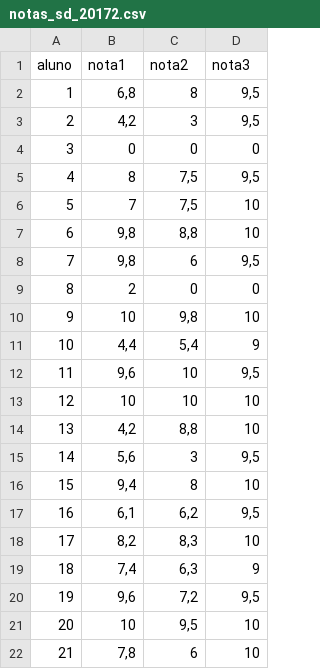
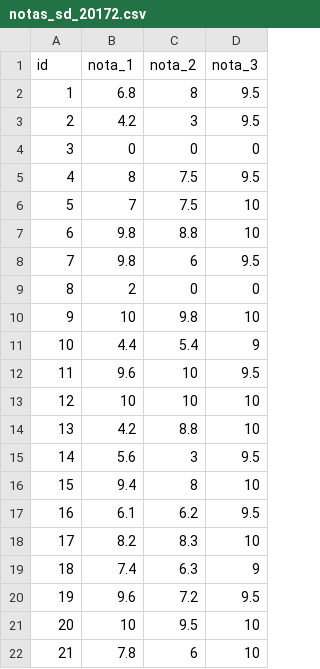
Before and after one commit to analisededados-ufpb/aulas-ad-r, a CSV file: dados/notas_sd_20172.csv, drawn as a sheet; only a part is shown; the diff covers the shown part only.

```diff
--- a/dados/notas_sd_20172.csv
+++ b/dados/notas_sd_20172.csv
@@ -1,22 +1,22 @@
-aluno,nota1,nota2,nota3
-1,"6,8",8,"9,5"
-2,"4,2",3,"9,5"
+id,nota_1,nota_2,nota_3
+1,6.8,8,9.5
+2,4.2,3,9.5
 3,0,0,0
-4,8,"7,5","9,5"
-5,7,"7,5",10
-6,"9,8","8,8",10
-7,"9,8",6,"9,5"
+4,8,7.5,9.5
+5,7,7.5,10
+6,9.8,8.8,10
+7,9.8,6,9.5
 8,2,0,0
-9,10,"9,8",10
-10,"4,4","5,4",9
-11,"9,6",10,"9,5"
+9,10,9.8,10
+10,4.4,5.4,9
+11,9.6,10,9.5
 12,10,10,10
-13,"4,2","8,8",10
-14,"5,6",3,"9,5"
-15,"9,4",8,10
-16,"6,1","6,2","9,5"
-17,"8,2","8,3",10
-18,"7,4","6,3",9
-19,"9,6","7,2","9,5"
-20,10,"9,5",10
-21,"7,8",6,10
+13,4.2,8.8,10
+14,5.6,3,9.5
+15,9.4,8,10
+16,6.1,6.2,9.5
+17,8.2,8.3,10
+18,7.4,6.3,9
+19,9.6,7.2,9.5
+20,10,9.5,10
+21,7.8,6,10
```
Also changed, not shown: 5 edited cells elsewhere in this file, dados/notas_ads_20171.csv, dados/notas_so_20171.csv, 5 other files.
